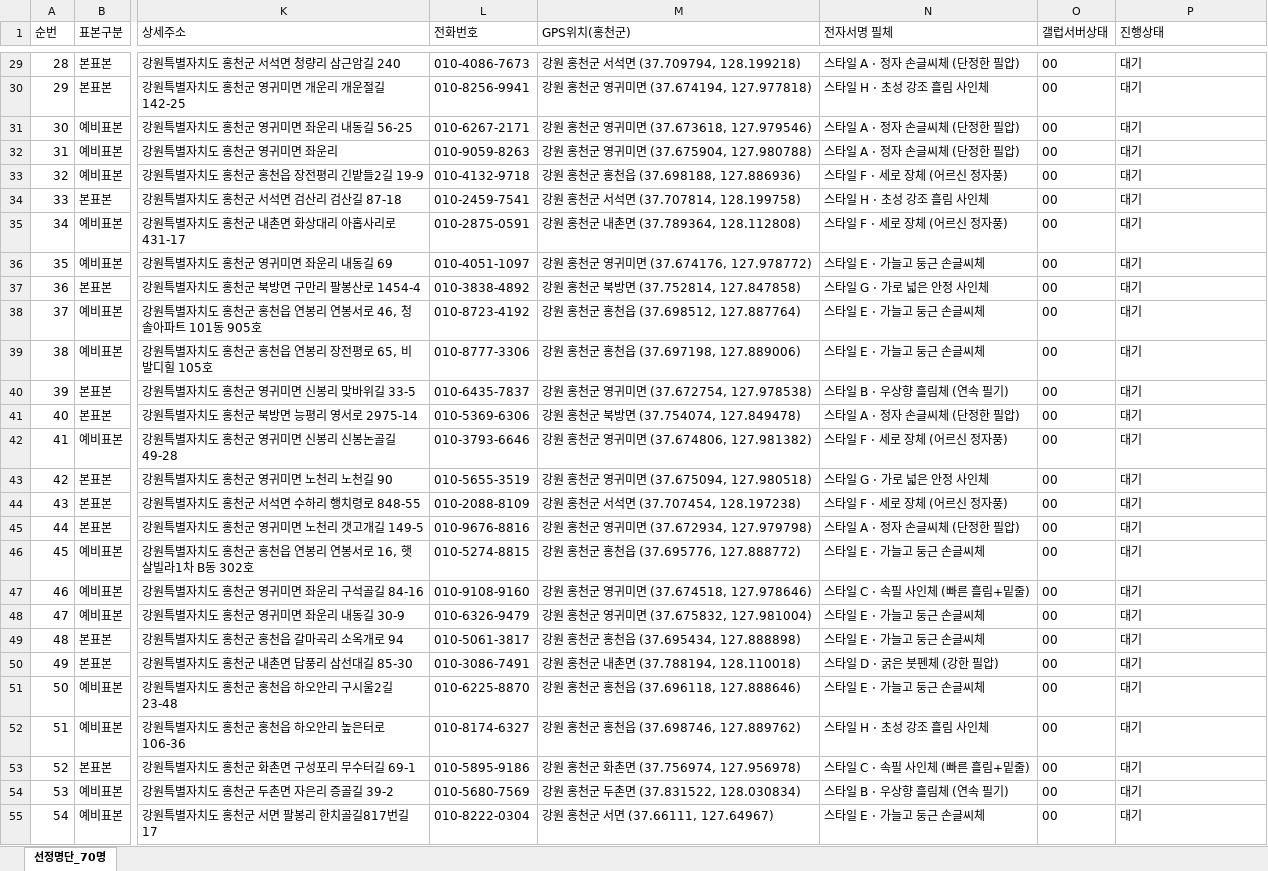
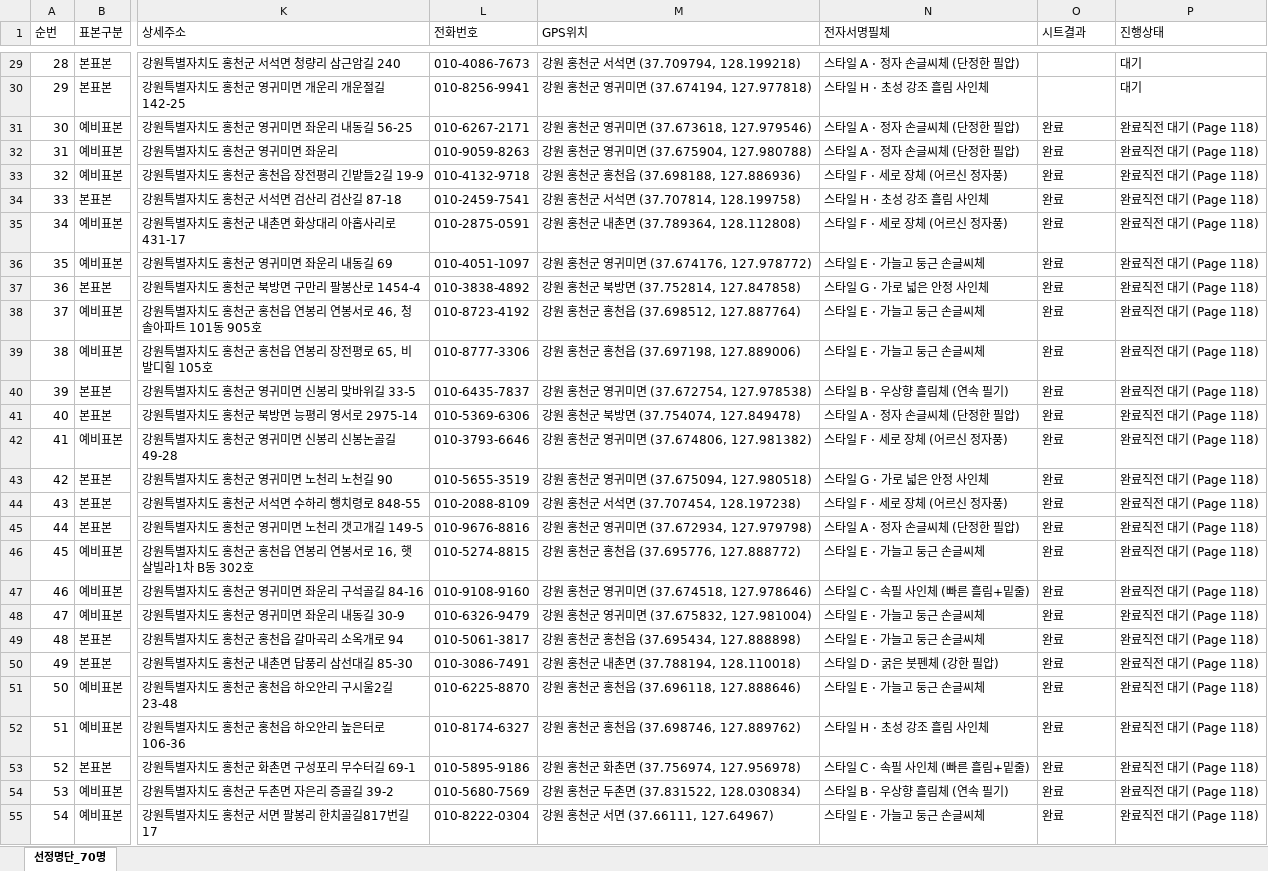
Before and after one commit to bychoi-space/onlinepoll, an Excel workbook: data/quotas/quota_gallup_20263603_hongcheon.xlsx, sheet 선정명단_70명, drawn as a sheet; only a part is shown, gaps mark what is left out; values as stored, in another font and other column widths than the file's, no borders; the diff covers the shown part only; the diff names each change by its address in the sheet, - before the commit and + after, or states it on an @@ line.

```diff
--- a/data/quotas/quota_gallup_20263603_hongcheon.xlsx (sheet 선정명단_70명)
+++ b/data/quotas/quota_gallup_20263603_hongcheon.xlsx (sheet 선정명단_70명)
-M1: GPS위치(홍천군)
+M1: GPS위치
-N1: 전자서명 필체
+N1: 전자서명필체
-O1: 갤럽서버상태
+O1: 시트결과
-O29:O30 (시트결과): 00
+O29:O30 (시트결과): (empty)
-O31:O55 (시트결과): 00
+O31:O55 (시트결과): 완료
-P31:P55 (진행상태): 대기
+P31:P55 (진행상태): 완료직전 대기 (Page 118)
```
Also changed, not shown: 58 edited cells elsewhere in this sheet, 2 other files.
